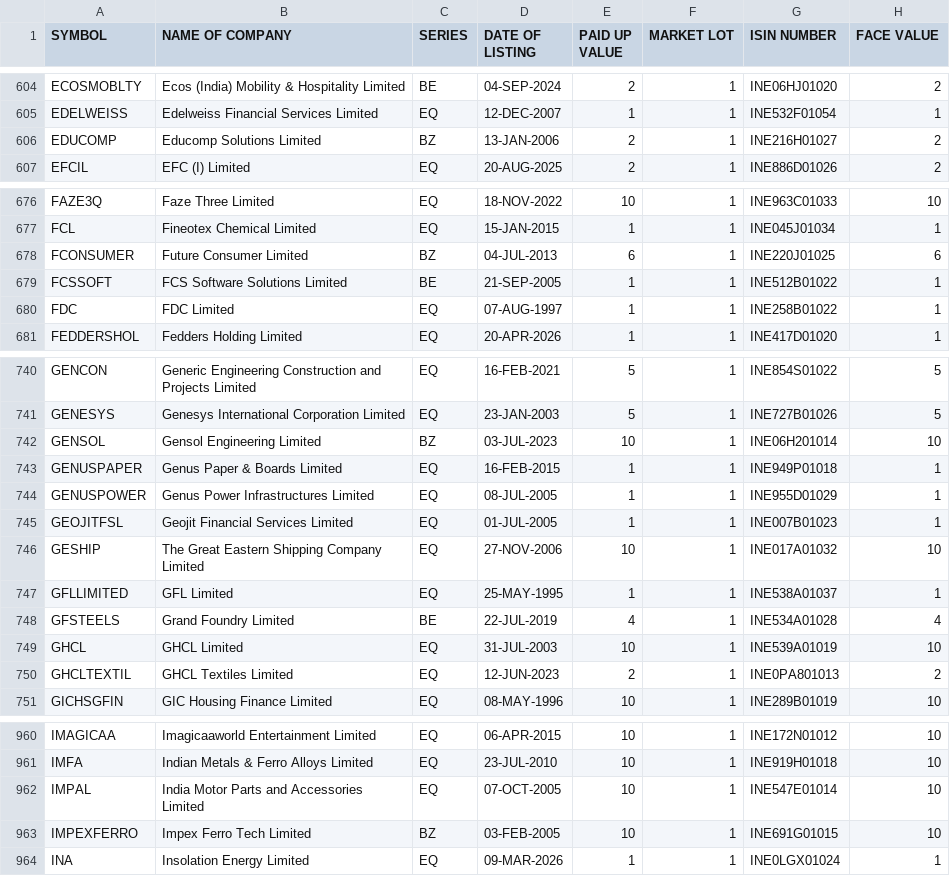
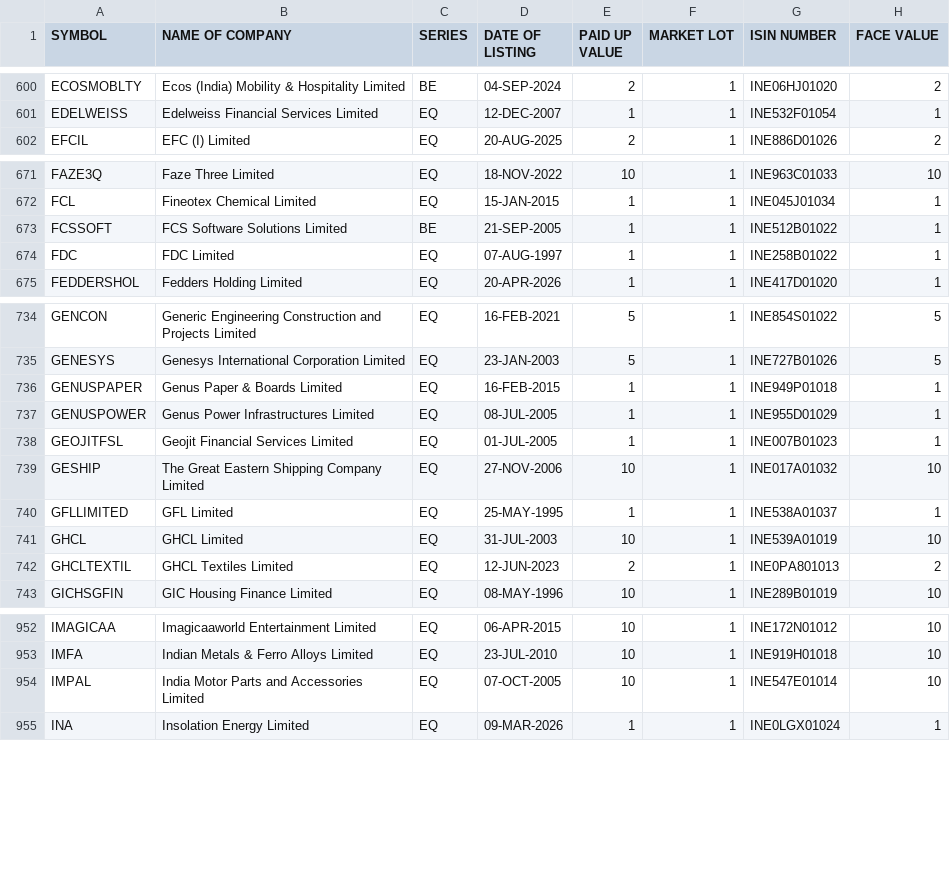
Before and after one commit to krishnaoj-stack/Stock---Dashboard, a CSV file: data/reference/nse_equity_master.csv, drawn as a sheet; only a part is shown, gaps mark what is left out; the diff covers the shown part only.

```diff
--- a/data/reference/nse_equity_master.csv
+++ b/data/reference/nse_equity_master.csv
@@ -605,3 +601,2 @@ ECOSMOBLTY,Ecos (India) Mobility & Hospitality Limited,BE,04-SEP-2024,2,1,INE06H
 EDELWEISS,Edelweiss Financial Services Limited,EQ,12-DEC-2007,1,1,INE532F01054,1
-EDUCOMP,Educomp Solutions Limited,BZ,13-JAN-2006,2,1,INE216H01027,2
 EFCIL,EFC (I) Limited,EQ,20-AUG-2025,2,1,INE886D01026,2
@@ -677,3 +672,2 @@ FAZE3Q,Faze Three Limited,EQ,18-NOV-2022,10,1,INE963C01033,10
 FCL,Fineotex Chemical Limited,EQ,15-JAN-2015,1,1,INE045J01034,1
-FCONSUMER,Future Consumer Limited,BZ,04-JUL-2013,6,1,INE220J01025,6
 FCSSOFT,FCS Software Solutions Limited,BE,21-SEP-2005,1,1,INE512B01022,1
@@ -741,3 +735,2 @@ GENCON,Generic Engineering Construction and Projects Limited,EQ,16-FEB-2021,5,1,
 GENESYS,Genesys International Corporation Limited,EQ,23-JAN-2003,5,1,INE727B01026,5
-GENSOL,Gensol Engineering Limited,BZ,03-JUL-2023,10,1,INE06H201014,10
 GENUSPAPER,Genus Paper & Boards Limited,EQ,16-FEB-2015,1,1,INE949P01018,1
@@ -747,3 +740,2 @@ GESHIP,The Great Eastern Shipping Company Limited,EQ,27-NOV-2006,10,1,INE017A010
 GFLLIMITED,GFL Limited,EQ,25-MAY-1995,1,1,INE538A01037,1
-GFSTEELS,Grand Foundry Limited,BE,22-JUL-2019,4,1,INE534A01028,4
 GHCL,GHCL Limited,EQ,31-JUL-2003,10,1,INE539A01019,10
@@ -962,3 +954,2 @@ IMFA,Indian Metals & Ferro Alloys Limited,EQ,23-JUL-2010,10,1,INE919H01018,10
 IMPAL,India Motor Parts and Accessories Limited,EQ,07-OCT-2005,10,1,INE547E01014,10
-IMPEXFERRO,Impex Ferro Tech Limited,BZ,03-FEB-2005,10,1,INE691G01015,10
 INA,Insolation Energy Limited,EQ,09-MAR-2026,1,1,INE0LGX01024,1
```
Also changed, not shown: 2 added rows, 13 removed rows and 3 edited cells elsewhere in this file, data/output/latest.csv.
